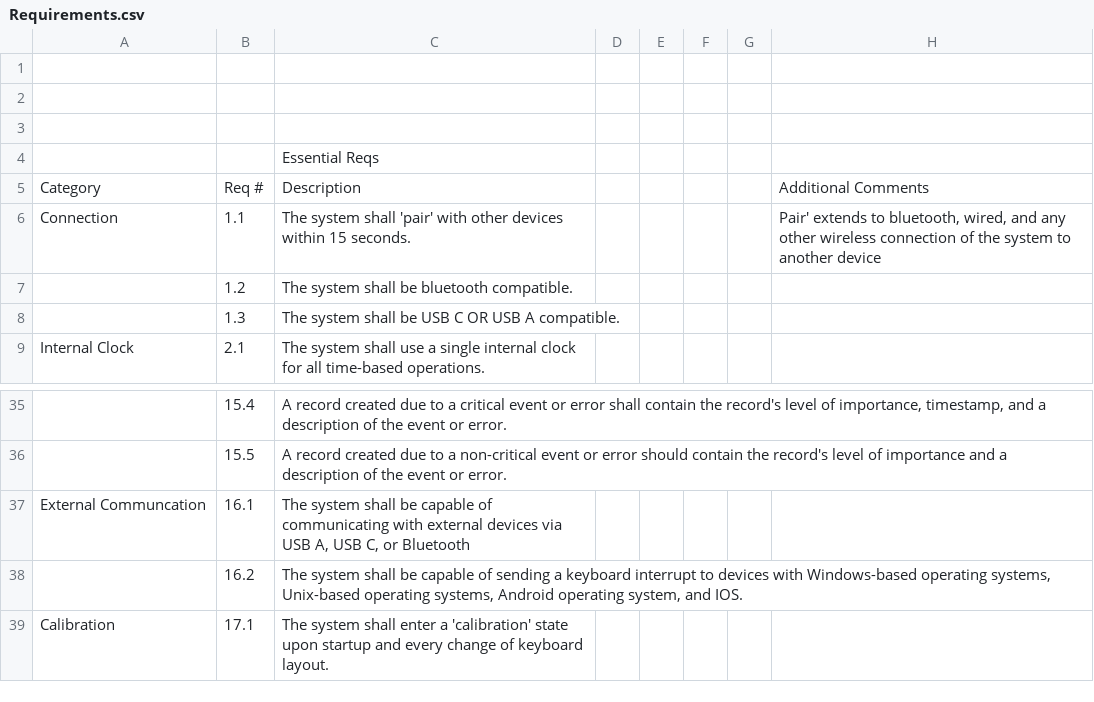
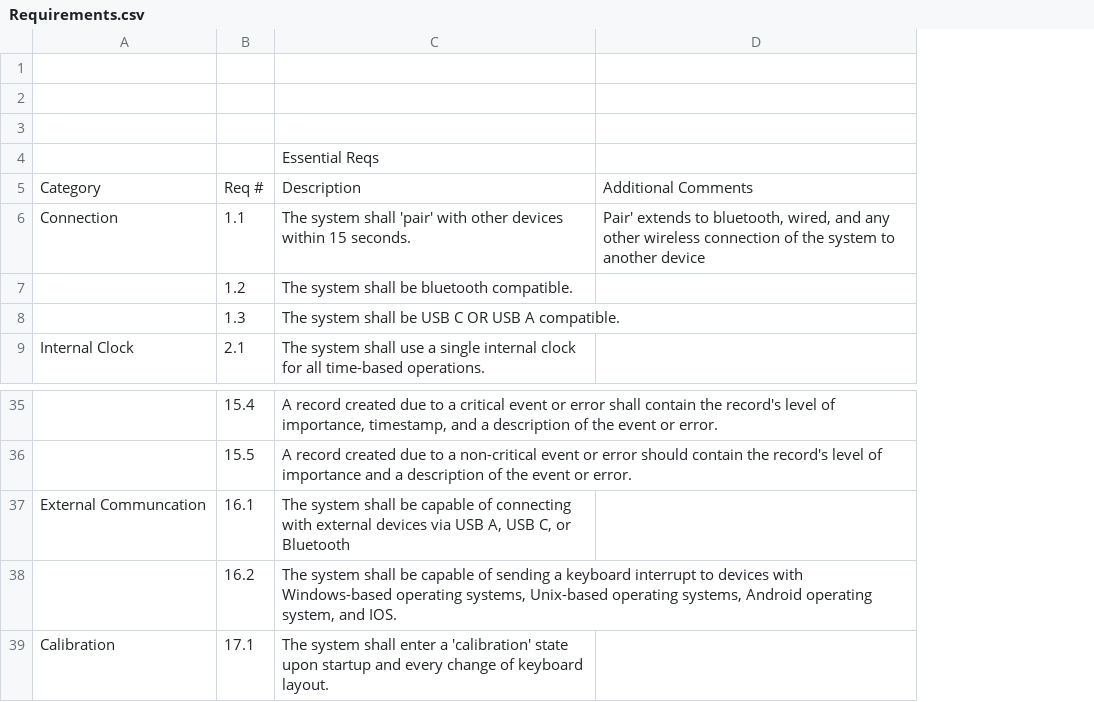
Before and after one commit to HelloWorldSeniorProject/AirKeys, a CSV file: documentation/code/Requirements.csv, drawn as a sheet; only a part is shown, gaps mark what is left out; the diff names each change by its address in the sheet, - before the commit and + after, or states it on an @@ line.

```diff
--- a/documentation/code/Requirements.csv
+++ b/documentation/code/Requirements.csv
-column D, empty
-column E, empty
-column F, empty
-column G, empty
-C37: …capable of communicating with external…
+C37: …capable of connecting with external…
```
Also changed, not shown: 3 other files.
